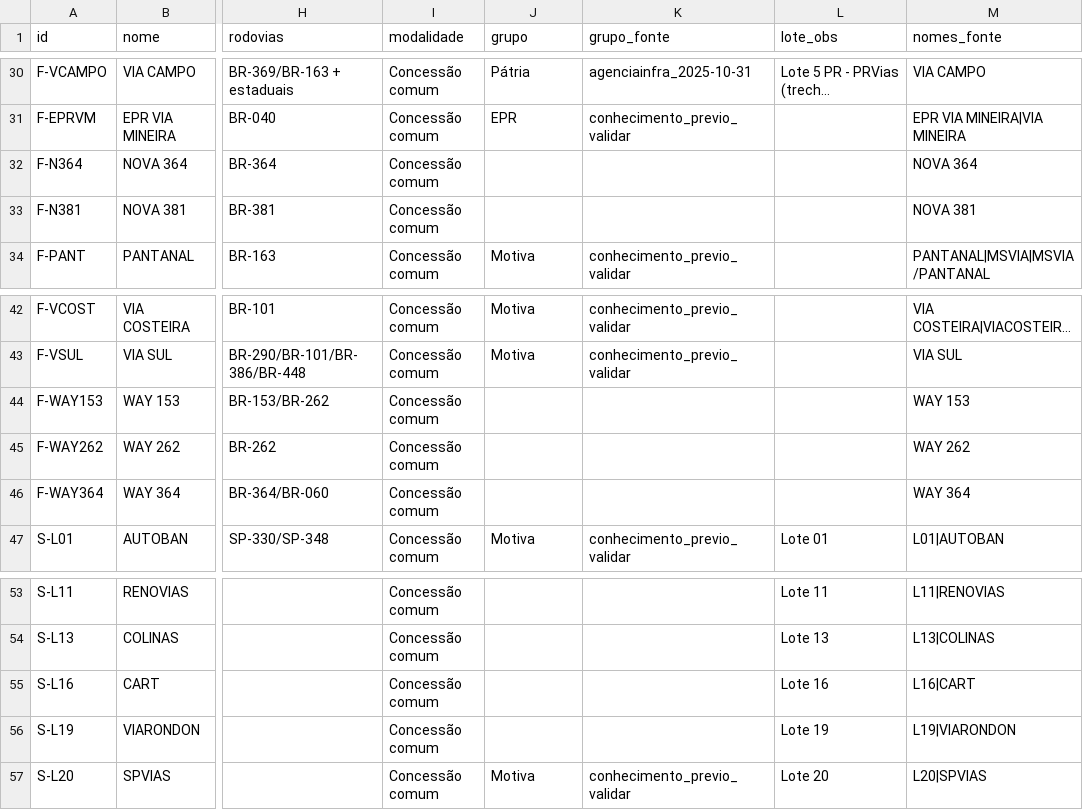
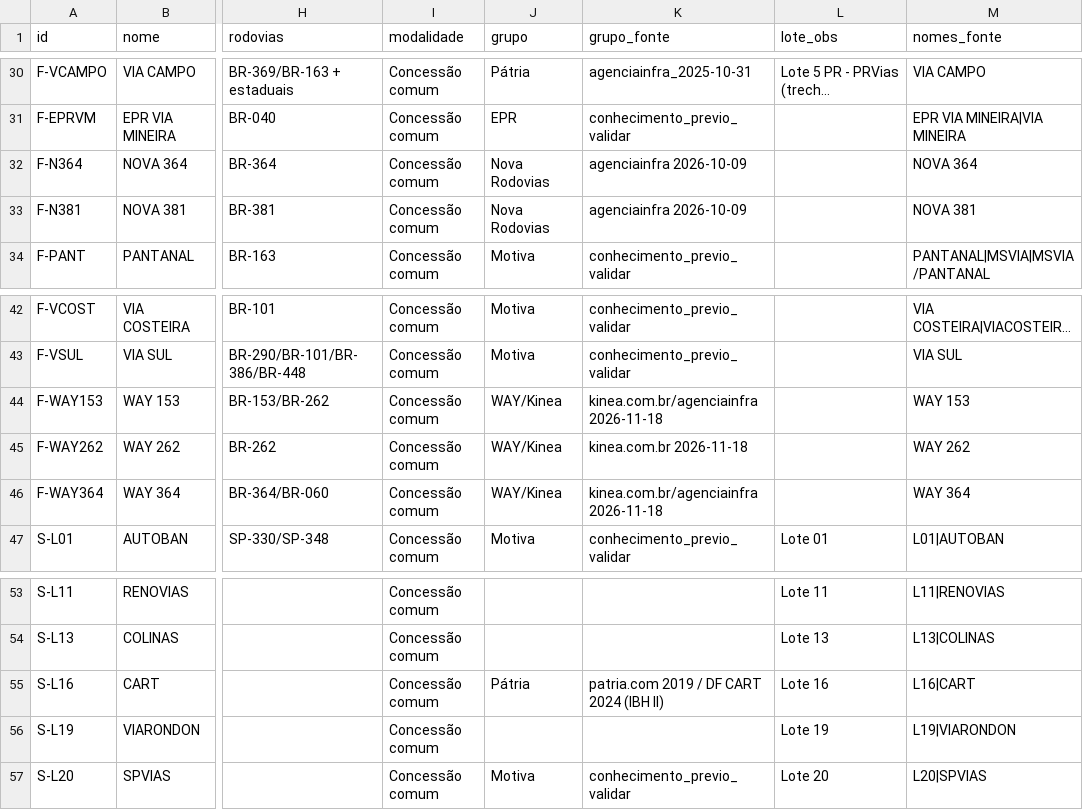
Before and after one commit to pricediscoveryblog-ops/coletor-concessoes, a CSV file: cadastro/concessoes.csv, drawn as a sheet; only a part is shown, gaps mark what is left out; long unchanged cells end in …; the diff names each change by its address in the sheet, - before the commit and + after, or states it on an @@ line.

Commit message:
cadastro: grupos WAY/Kinea, Nova Rodovias e CART (Patria)

```diff
--- a/cadastro/concessoes.csv
+++ b/cadastro/concessoes.csv
-J32:J33 (grupo): (empty)
+J32:J33 (grupo): Nova Rodovias
-K32:K33 (grupo_fonte): (empty)
+K32:K33 (grupo_fonte): agenciainfra 2026-10-09
-J44:J46 (grupo): (empty)
+J44:J46 (grupo): WAY/Kinea
-K44 (grupo_fonte): (empty)
+K44 (grupo_fonte): kinea.com.br/agenciainfra 2026-11-18
-K45 (grupo_fonte): (empty)
+K45 (grupo_fonte): kinea.com.br 2026-11-18
-K46 (grupo_fonte): (empty)
+K46 (grupo_fonte): kinea.com.br/agenciainfra 2026-11-18
-J55 (grupo): (empty)
+J55 (grupo): Pátria
-K55 (grupo_fonte): (empty)
+K55 (grupo_fonte): patria.com 2019 / DF CART 2024 (IBH II)
```
